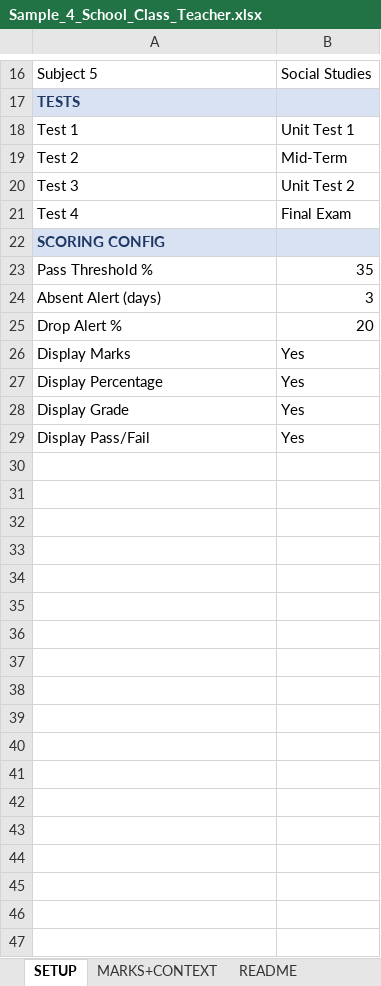
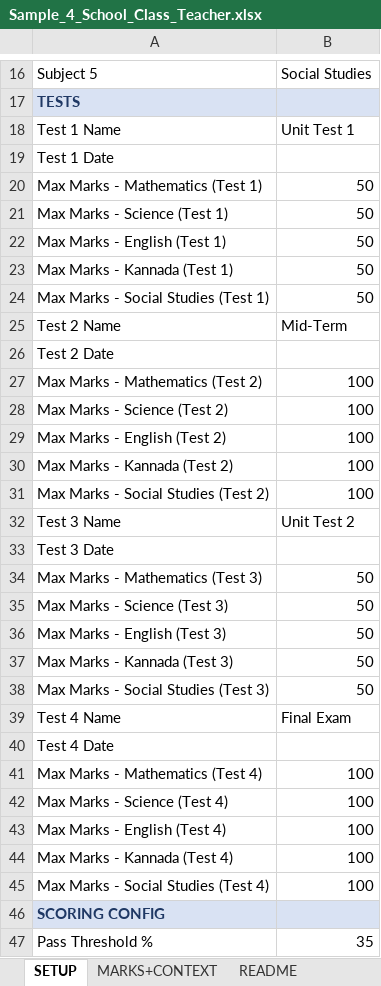
Before and after one commit to sandeephakki/student-insight, an Excel workbook: Sample_4_School_Class_Teacher.xlsx, sheet SETUP, drawn as a sheet; only a part is shown, gaps mark what is left out; the shorter side is filled out with more unchanged rows; values as stored, in another font and other column widths than the file's, no borders; addresses are those after the commit; the diff names each change by its address in the sheet, - before the commit and + after, or states it on an @@ line.

```diff
--- a/Sample_4_School_Class_Teacher.xlsx (sheet SETUP)
+++ b/Sample_4_School_Class_Teacher.xlsx (sheet SETUP)
-A18: Test 1
+A18: Test 1 Name
+row 19: Test 1 Date
+row 20: Max Marks - Mathematics (Test 1) | 50
+row 21: Max Marks - Science (Test 1) | 50
+row 22: Max Marks - English (Test 1) | 50
+row 23: Max Marks - Kannada (Test 1) | 50
+row 24: Max Marks - Social Studies (Test 1) | 50
-A25: Test 2
+A25: Test 2 Name
+row 26: Test 2 Date
+row 27: Max Marks - Mathematics (Test 2) | 100
+row 28: Max Marks - Science (Test 2) | 100
+row 29: Max Marks - English (Test 2) | 100
+row 30: Max Marks - Kannada (Test 2) | 100
+row 31: Max Marks - Social Studies (Test 2) | 100
-A32: Test 3
+A32: Test 3 Name
+row 33: Test 3 Date
+row 34: Max Marks - Mathematics (Test 3) | 50
+row 35: Max Marks - Science (Test 3) | 50
+row 36: Max Marks - English (Test 3) | 50
+row 37: Max Marks - Kannada (Test 3) | 50
+row 38: Max Marks - Social Studies (Test 3) | 50
-A39: Test 4
+A39: Test 4 Name
+row 40: Test 4 Date
+row 41: Max Marks - Mathematics (Test 4) | 100
+row 42: Max Marks - Science (Test 4) | 100
+row 43: Max Marks - English (Test 4) | 100
+row 44: Max Marks - Kannada (Test 4) | 100
+row 45: Max Marks - Social Studies (Test 4) | 100
```
Also changed, not shown: Sample_1_UPSC_IAS_Coaching.xlsx, Sample_2_MBBS_College_Lecturer.xlsx, 1 other file.
